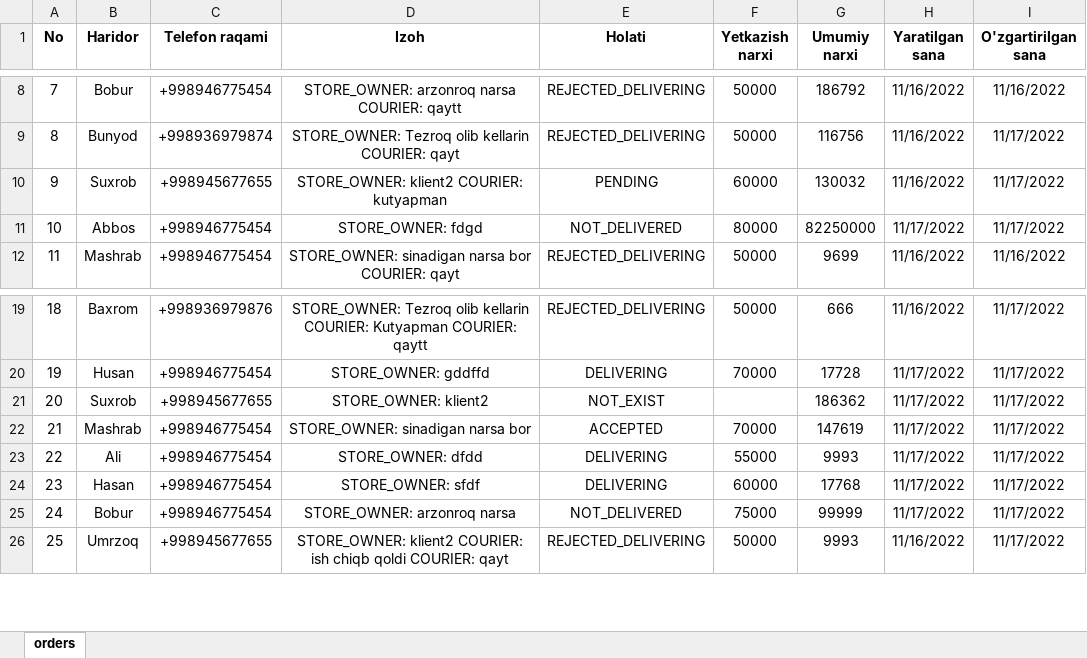
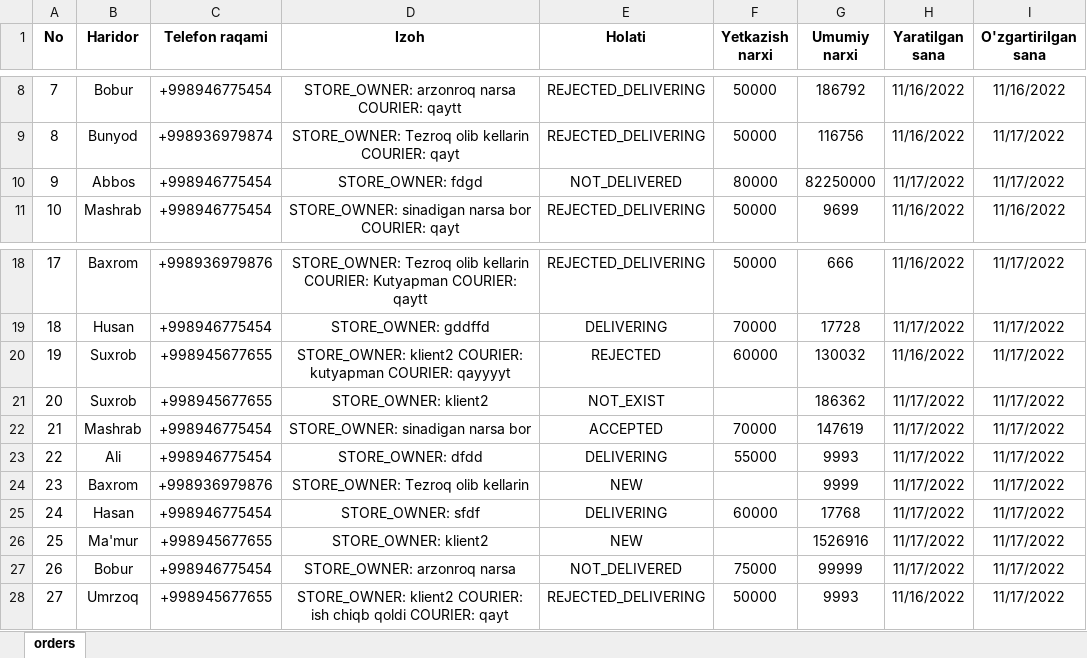
Before and after one commit to IamShawnMan/interex, an Excel workbook: server/files/orders.xlsx, sheet orders, drawn as a sheet; only a part is shown, gaps mark what is left out; values as stored, in another font and other column widths than the file's, no borders; removed rows and columns are numbered as before the commit, all else as after; the diff names each change by its address in the sheet, - before the commit and + after, or states it on an @@ line.

```diff
--- a/server/files/orders.xlsx (sheet orders)
+++ b/server/files/orders.xlsx (sheet orders)
-row 10: 9 | Suxrob | +998945677655 | STORE_OWNER: klient2 COURIER: kutyapman | PENDING | 60000 | 130032 | 11/16/2022 | 11/17/2022
@@ column A (No) renumbered from row 10 down @@
+row 20: 19 | Suxrob | +998945677655 | STORE_OWNER: klient2 COURIER: kutyapman COURIER: qayyyyt | REJECTED | 60000 | 130032 | 11/16/2022 | 11/17/2022
+row 24: 23 | Baxrom | +998936979876 | STORE_OWNER: Tezroq olib kellarin | NEW |  | 9999 | 11/17/2022 | 11/17/2022
+row 26: 25 | Ma'mur | +998945677655 | STORE_OWNER: klient2 | NEW |  | 1526916 | 11/17/2022 | 11/17/2022
```
Also changed, not shown: 2 other files.
